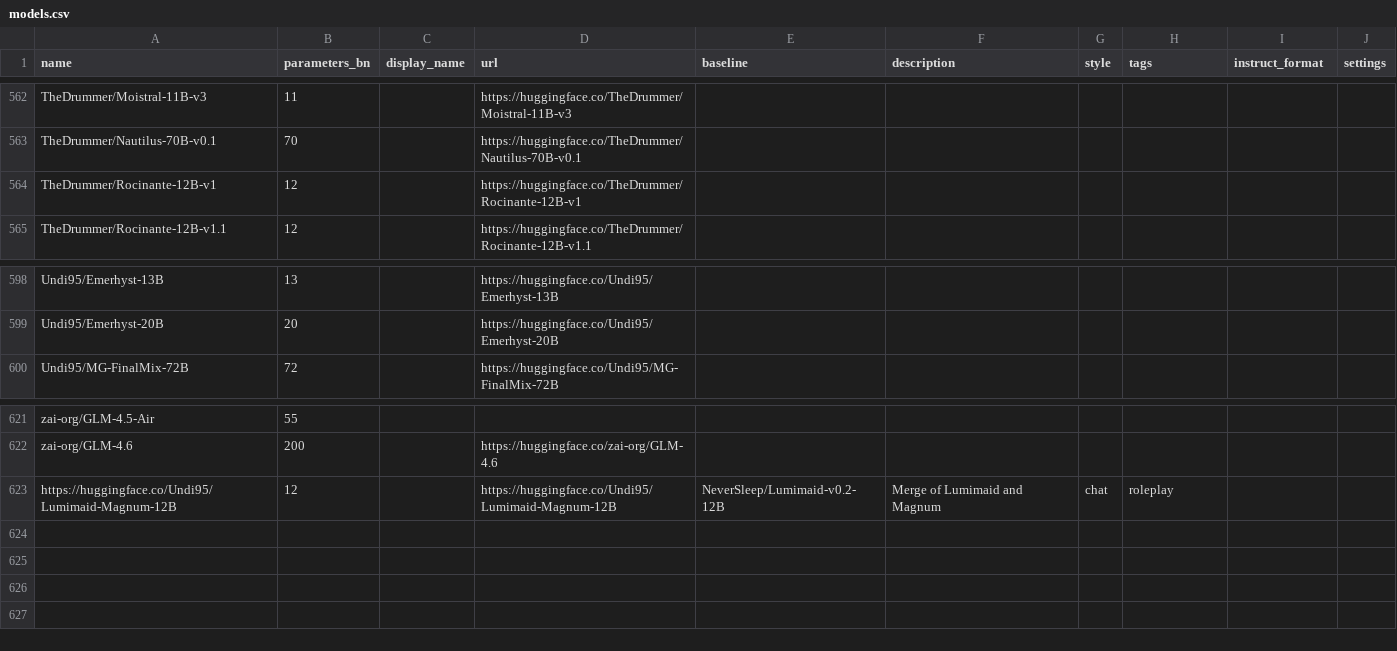
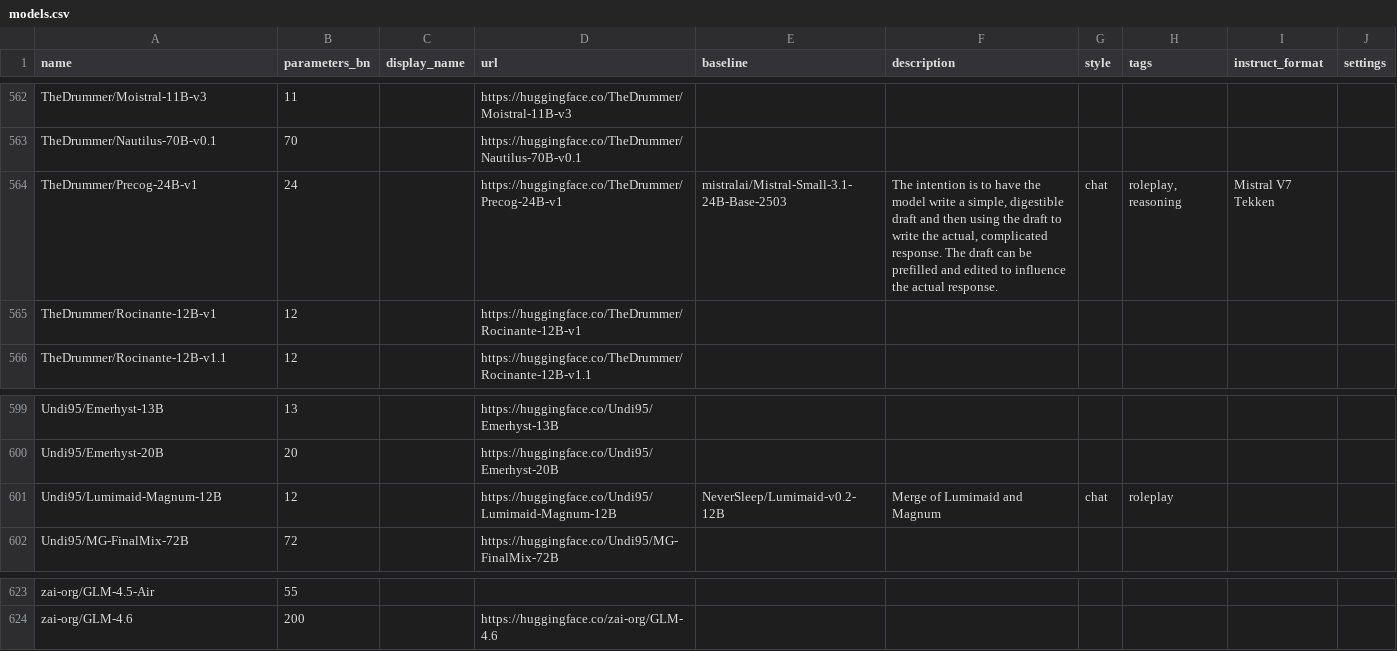
Before and after one commit to Haidra-Org/AI-Horde-text-model-reference, a CSV file: models.csv, drawn as a sheet; only a part is shown, gaps mark what is left out; removed rows and columns are numbered as before the commit, all else as after; the diff names each change by its address in the sheet, - before the commit and + after, or states it on an @@ line.

Commit message:
Fix Lumimaid-Magnum, Add Precog-24B-v1
Added TheDrummer/Precog-24B-v1 and Undi95/Lumimaid-Magnum-12B entries to whitelist.

```diff
--- a/models.csv
+++ b/models.csv
+row 564: TheDrummer/Precog-24B-v1 | 24 |  | https://huggingface.co/TheDrummer/Precog-24B-v1 | mistralai/Mistral-Small-3.1-24B-Base-2503 | The intention is to have the model write a simple, digestible draft and then using the draft to write the actual, complicated response. The draft can be prefilled and edited to influence the actual response. | chat | roleplay, reasoning | Mistral V7 Tekken
+row 601: Undi95/Lumimaid-Magnum-12B | 12 |  | https://huggingface.co/Undi95/Lumimaid-Magnum-12B | NeverSleep/Lumimaid-v0.2-12B | Merge of Lumimaid and Magnum | chat | roleplay
-row 623: https://huggingface.co/Undi95/Lumimaid-Magnum-12B | 12 |  | https://huggingface.co/Undi95/Lumimaid-Magnum-12B | NeverSleep/Lumimaid-v0.2-12B | Merge of Lumimaid and Magnum | chat | roleplay
```
Also changed, not shown: 1 other file.
